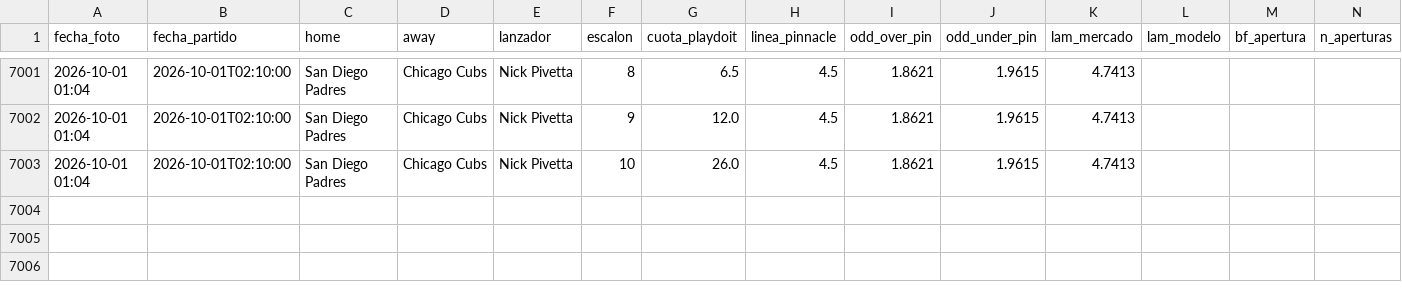
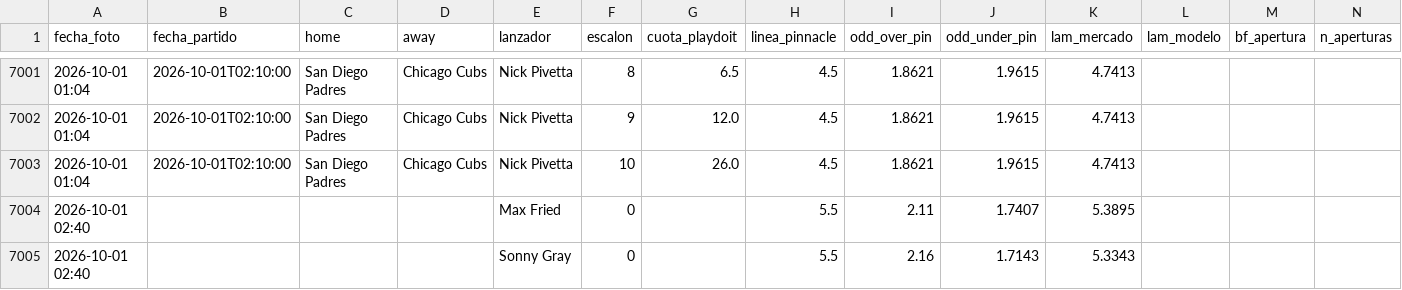
Before and after one commit to HectorMontiel/mundial-2026-predictor, a CSV file: ponches_snapshots.csv, drawn as a sheet; only a part is shown, gaps mark what is left out.

```diff
--- a/ponches_snapshots.csv
+++ b/ponches_snapshots.csv
@@ -7003 +7003,3 @@ fecha_foto,fecha_partido,home,away,lanzador,escalon,cuota_playdoit,linea_pinnacl
 2026-10-01 01:04,2026-10-01T02:10:00,San Diego Padres,Chicago Cubs,Nick Pivetta,10,26.0,4.5,1.8621,1.9615,4.7413,,,
+2026-10-01 02:40,,,,Max Fried,0,,5.5,2.11,1.7407,5.3895,,,
+2026-10-01 02:40,,,,Sonny Gray,0,,5.5,2.16,1.7143,5.3343,,,
```
Also changed, not shown: remates_fotmob_equipos.csv, 15 other files.
